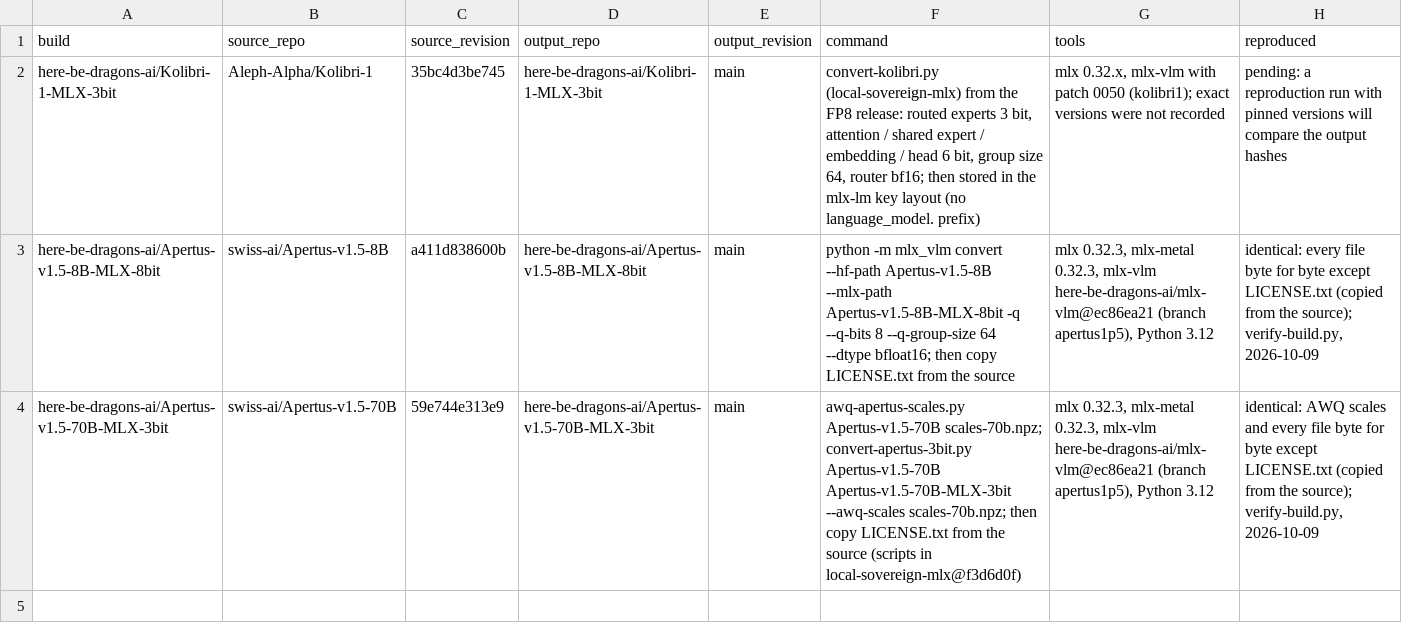
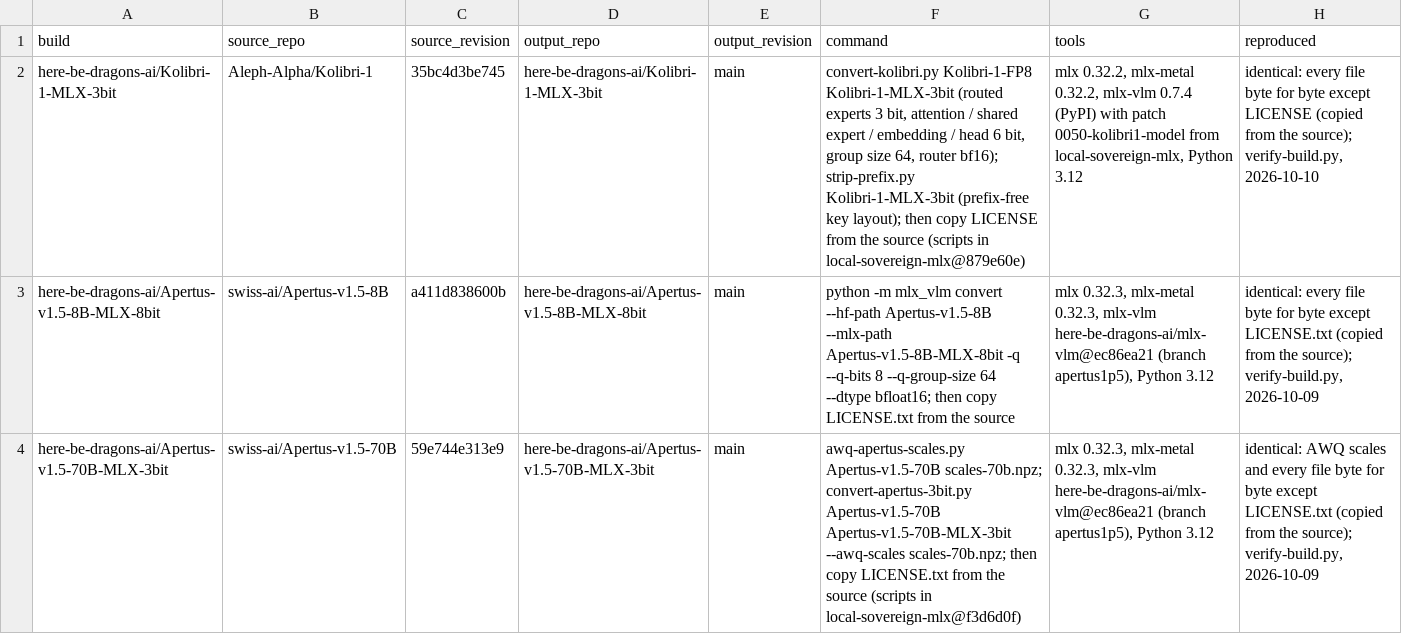
Before and after one commit to here-be-dragons-ai/sovereign-models, a CSV file: data/build_recipes.csv, drawn as a sheet; the diff names each change by its address in the sheet, - before the commit and + after, or states it on an @@ line.

Commit message:
Kolibri-1-MLX-3bit reproduced byte for byte; all three builds documented
Refs #21

```diff
--- a/data/build_recipes.csv
+++ b/data/build_recipes.csv
-F2 (command): convert-kolibri.py (local-sovereign-mlx) from the FP8 release: routed experts 3 bit, attention / shared expert / embedding / head 6 bit, group size 64, router bf16; then stored in the mlx-lm key layout (no language_model. prefix)
+F2 (command): convert-kolibri.py Kolibri-1-FP8 Kolibri-1-MLX-3bit (routed experts 3 bit, attention / shared expert / embedding / head 6 bit, group size 64, router bf16); strip-prefix.py Kolibri-1-MLX-3bit (prefix-free key layout); then copy LICENSE from the source (scripts in local-sovereign-mlx@879e60e)
-G2 (tools): mlx 0.32.x, mlx-vlm with patch 0050 (kolibri1); exact versions were not recorded
+G2 (tools): mlx 0.32.2, mlx-metal 0.32.2, mlx-vlm 0.7.4 (PyPI) with patch 0050-kolibri1-model from local-sovereign-mlx, Python 3.12
-H2 (reproduced): pending: a reproduction run with pinned versions will compare the output hashes
+H2 (reproduced): identical: every file byte for byte except LICENSE (copied from the source); verify-build.py, 2026-10-10
```
